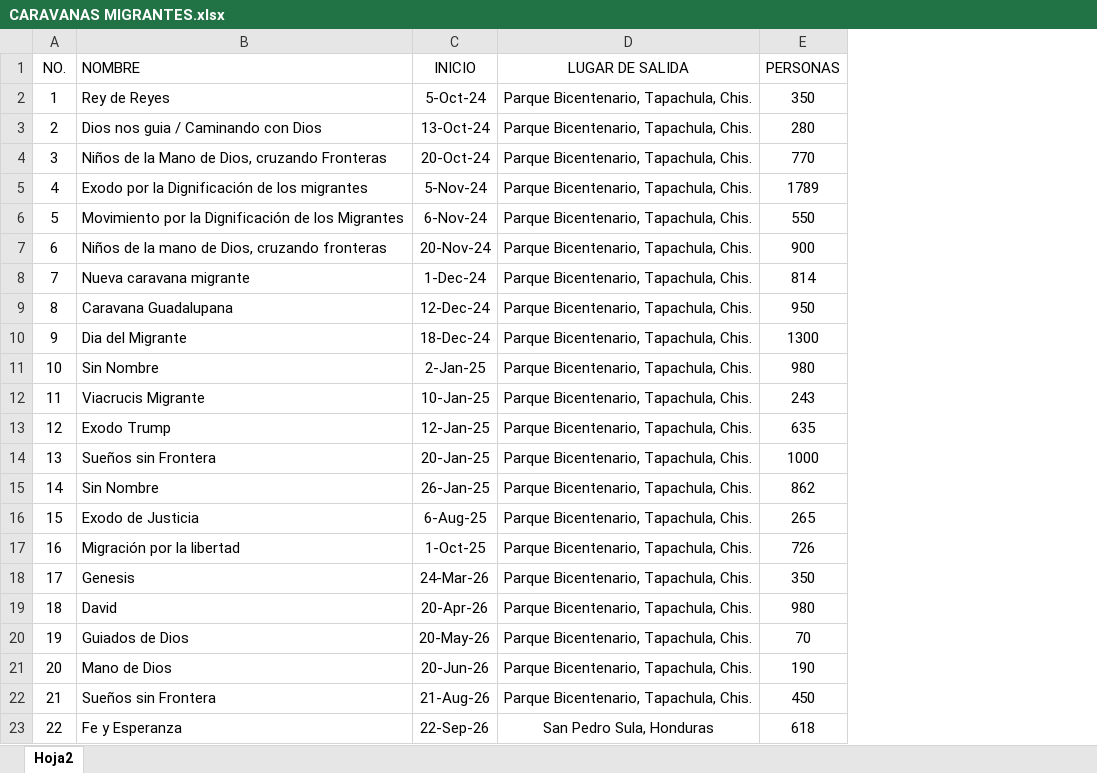
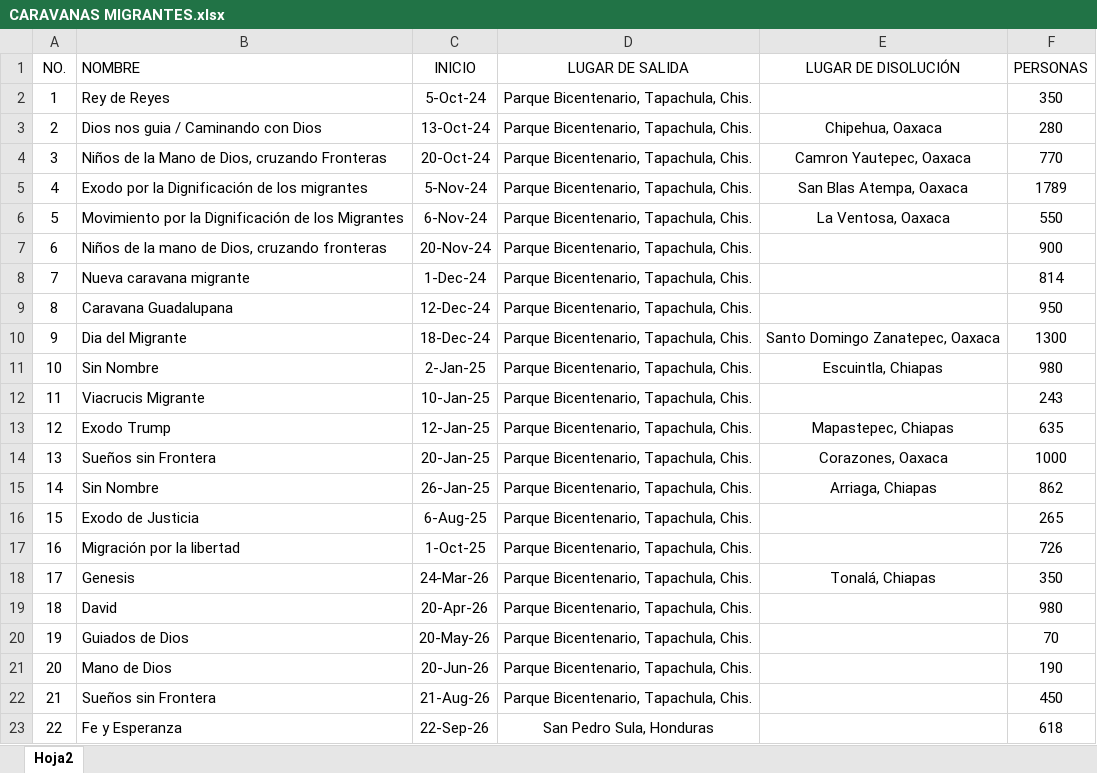
Before and after one commit to OckarLezama/ecosistema-inm, an Excel workbook: DATA/CARAVANAS MIGRANTES.xlsx, sheet Hoja2, drawn as a sheet; values as stored, in another font and other column widths than the file's, no borders; the diff names each change by its address in the sheet, - before the commit and + after, or states it on an @@ line.

Commit message:
Add files via upload

```diff
--- a/DATA/CARAVANAS MIGRANTES.xlsx (sheet Hoja2)
+++ b/DATA/CARAVANAS MIGRANTES.xlsx (sheet Hoja2)
+column E (LUGAR DE DISOLUCIÓN), rows 3-18: Chipehua, Oaxaca | Camron Yautepec, Oaxaca | San Blas Atempa, Oaxaca | La Ventosa, Oaxaca |  |  |  | Santo Domingo Zanatepec, Oaxaca | Escuintla, Chiapas |  | Mapastepec, Chiapas | Corazones, Oaxaca | Arriaga, Chiapas |  |  | Tonalá, Chiapas
```
